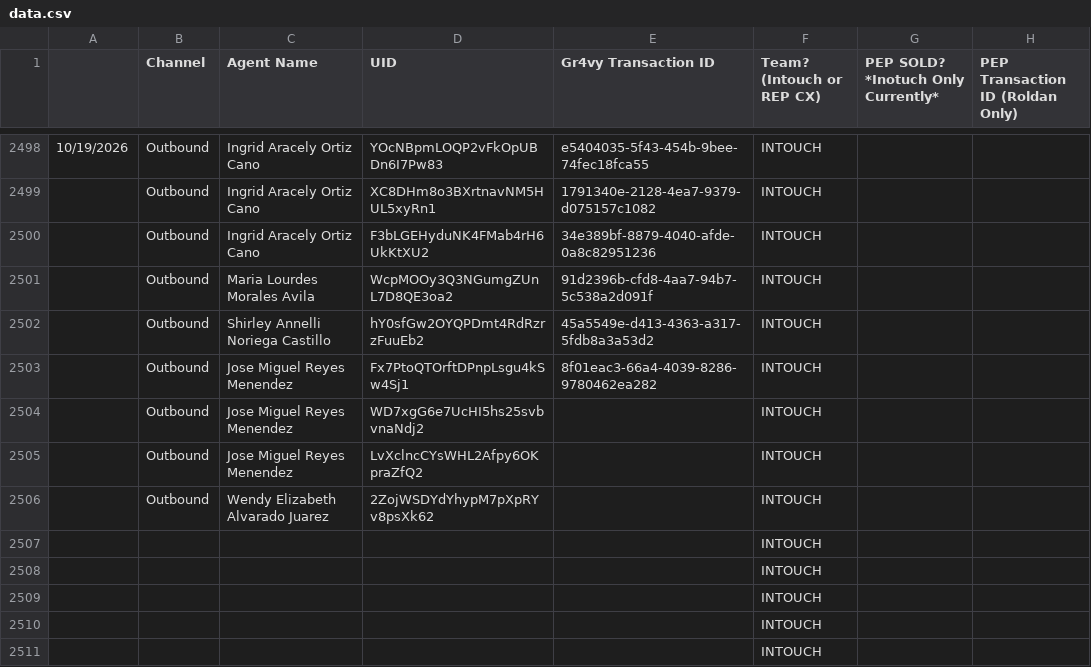
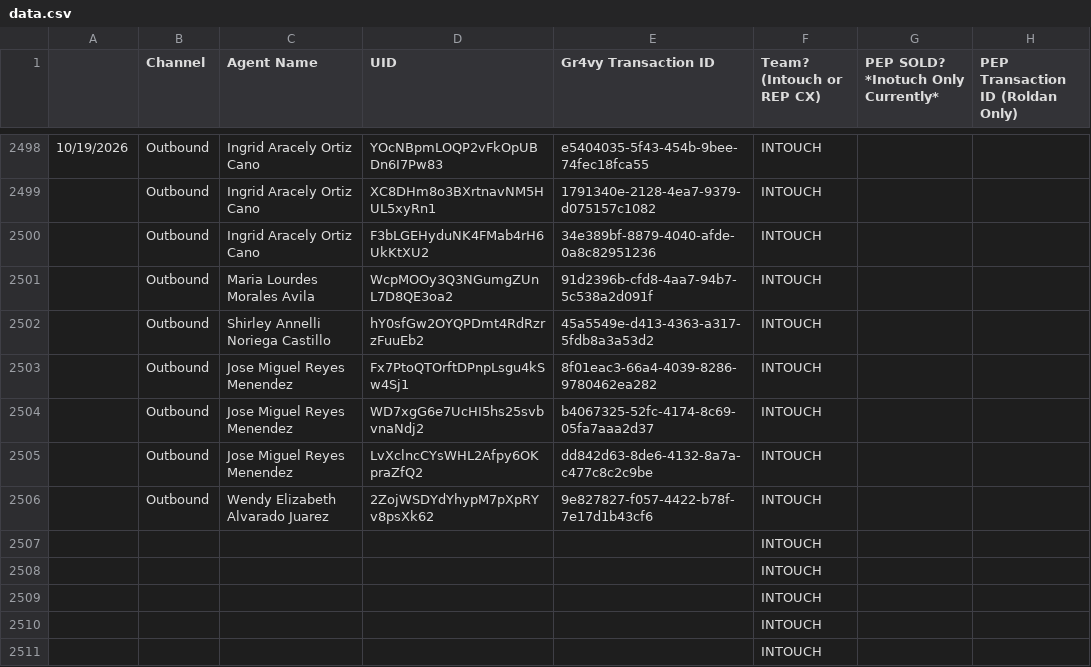
Before and after one commit to joshuawagner-create/leaderboard-data, a CSV file: data.csv, drawn as a sheet; only a part is shown, gaps mark what is left out.

Commit message:
Update leaderboard data 2026-10-19T14:29:07.878Z

```diff
--- a/data.csv
+++ b/data.csv
@@ -2503,5 +2503,5 @@
 ,Outbound,Jose Miguel Reyes Menendez,Fx7PtoQTOrftDPnpLsgu4kSw4Sj1,8f01eac3-66a4-4039-8286-9780462ea282,INTOUCH,,
-,Outbound,Jose Miguel Reyes Menendez,WD7xgG6e7UcHI5hs25svbvnaNdj2,,INTOUCH,,
-,Outbound,Jose Miguel Reyes Menendez,LvXclncCYsWHL2Afpy6OKpraZfQ2,,INTOUCH,,
-,Outbound,Wendy Elizabeth Alvarado Juarez,2ZojWSDYdYhypM7pXpRYv8psXk62,,INTOUCH,,
+,Outbound,Jose Miguel Reyes Menendez,WD7xgG6e7UcHI5hs25svbvnaNdj2,b4067325-52fc-4174-8c69-05fa7aaa2d37,INTOUCH,,
+,Outbound,Jose Miguel Reyes Menendez,LvXclncCYsWHL2Afpy6OKpraZfQ2,dd842d63-8de6-4132-8a7a-c477c8c2c9be,INTOUCH,,
+,Outbound,Wendy Elizabeth Alvarado Juarez,2ZojWSDYdYhypM7pXpRYv8psXk62,9e827827-f057-4422-b78f-7e17d1b43cf6,INTOUCH,,
 ,,,,,INTOUCH,,
```
